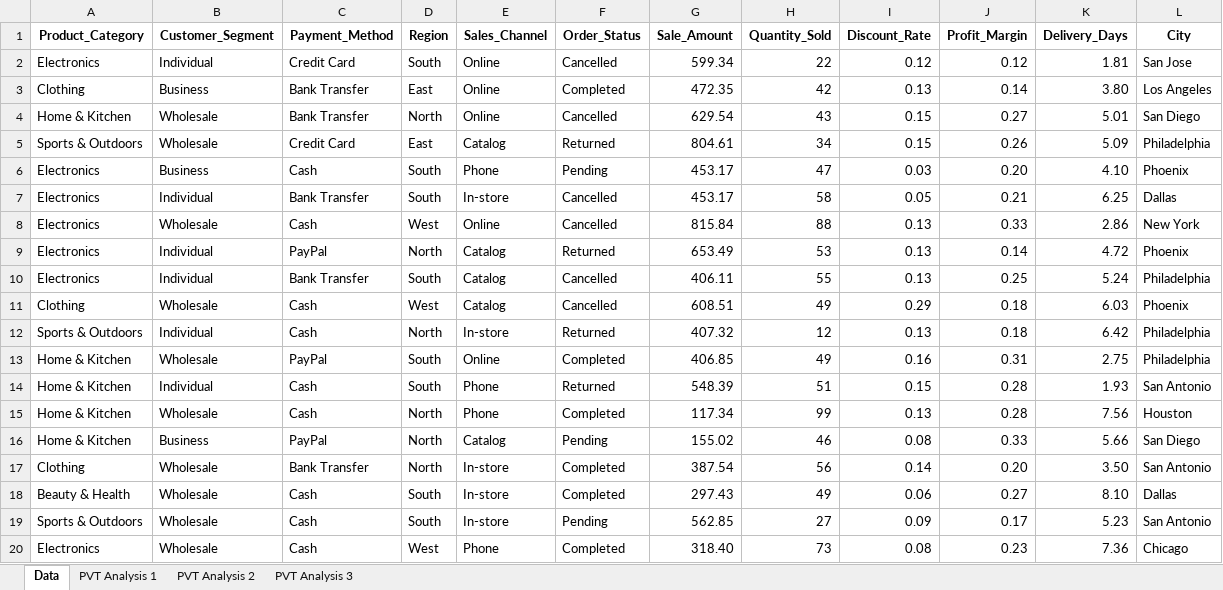
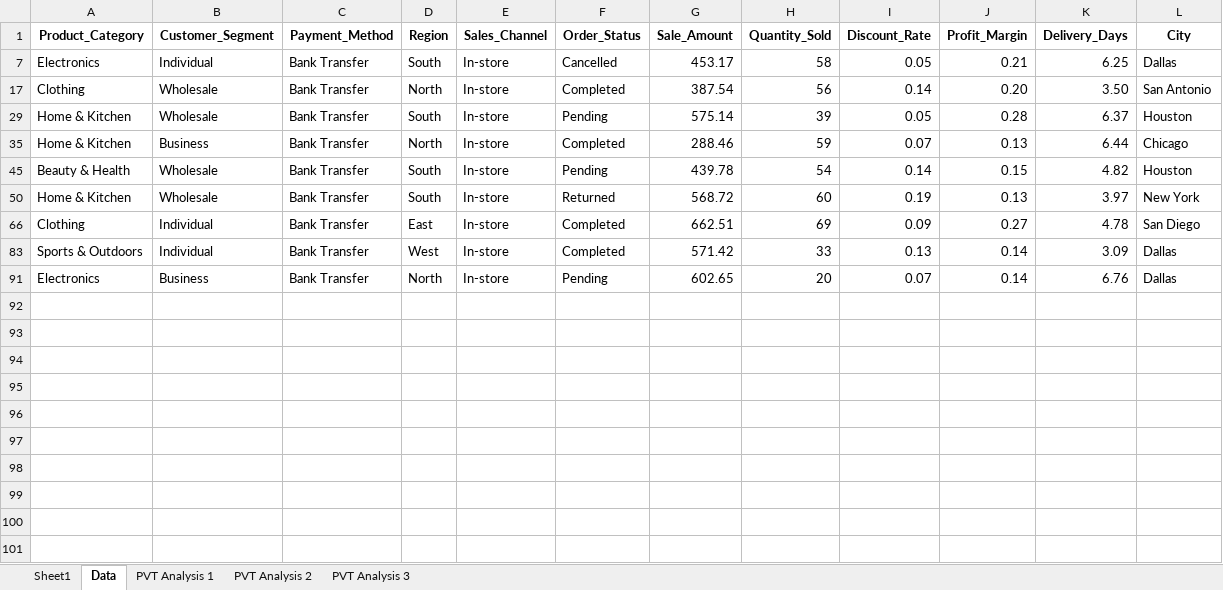
Before and after one commit to tezendra71/DataSciencett, an Excel workbook: Projects/Datasets for Excel/Datasets for excel/Pivot_data_p1.xlsx, sheet Data, drawn as a sheet; only a part is shown; the shorter side is filled out with more unchanged rows; values as stored, in another font and other column widths than the file's, no borders; the diff covers the shown part only; the diff names each change by its address in the sheet, - before the commit and + after, or states it on an @@ line.

Commit message:
XLSX

```diff
--- a/Projects/Datasets for Excel/Datasets for excel/Pivot_data_p1.xlsx (sheet Data)
+++ b/Projects/Datasets for Excel/Datasets for excel/Pivot_data_p1.xlsx (sheet Data)
+sheet tab: Sheet1
@@ row 2 hidden: Electronics | Individual | Credit Card | South | Online | Cancelled | 599.34 | 22 | 0.12 | 0.12 | 1.81 | San Jose @@
@@ row 3 hidden: Clothing | Business | Bank Transfer | East | Online | Completed | 472.35 | 42 | 0.13 | 0.14 | 3.80 | Los Angeles @@
@@ row 4 hidden: Home & Kitchen | Wholesale | Bank Transfer | North | Online | Cancelled | 629.54 | 43 | 0.15 | 0.27 | 5.01 | San Diego @@
@@ row 5 hidden: Sports & Outdoors | Wholesale | Credit Card | East | Catalog | Returned | 804.61 | 34 | 0.15 | 0.26 | 5.09 | Philadelphia @@
@@ row 6 hidden: Electronics | Business | Cash | South | Phone | Pending | 453.17 | 47 | 0.03 | 0.20 | 4.10 | Phoenix @@
@@ row 8 hidden: Electronics | Wholesale | Cash | West | Online | Cancelled | 815.84 | 88 | 0.13 | 0.33 | 2.86 | New York @@
@@ row 9 hidden: Electronics | Individual | PayPal | North | Catalog | Returned | 653.49 | 53 | 0.13 | 0.14 | 4.72 | Phoenix @@
@@ row 10 hidden: Electronics | Individual | Bank Transfer | South | Catalog | Cancelled | 406.11 | 55 | 0.13 | 0.25 | 5.24 | Philadelphia @@
@@ row 11 hidden: Clothing | Wholesale | Cash | West | Catalog | Cancelled | 608.51 | 49 | 0.29 | 0.18 | 6.03 | Phoenix @@
@@ row 12 hidden: Sports & Outdoors | Individual | Cash | North | In-store | Returned | 407.32 | 12 | 0.13 | 0.18 | 6.42 | Philadelphia @@
@@ row 13 hidden: Home & Kitchen | Wholesale | PayPal | South | Online | Completed | 406.85 | 49 | 0.16 | 0.31 | 2.75 | Philadelphia @@
@@ row 14 hidden: Home & Kitchen | Individual | Cash | South | Phone | Returned | 548.39 | 51 | 0.15 | 0.28 | 1.93 | San Antonio @@
@@ row 15 hidden: Home & Kitchen | Wholesale | Cash | North | Phone | Completed | 117.34 | 99 | 0.13 | 0.28 | 7.56 | Houston @@
@@ row 16 hidden: Home & Kitchen | Business | PayPal | North | Catalog | Pending | 155.02 | 46 | 0.08 | 0.33 | 5.66 | San Diego @@
@@ row 18 hidden: Beauty & Health | Wholesale | Cash | South | In-store | Completed | 297.43 | 49 | 0.06 | 0.27 | 8.10 | Dallas @@
@@ row 19 hidden: Sports & Outdoors | Wholesale | Cash | South | In-store | Pending | 562.85 | 27 | 0.09 | 0.17 | 5.23 | San Antonio @@
@@ row 20 hidden: Electronics | Wholesale | Cash | West | Phone | Completed | 318.40 | 73 | 0.08 | 0.23 | 7.36 | Chicago @@
```
Also changed, not shown: 74 hidden or unhidden rows elsewhere in this sheet.
